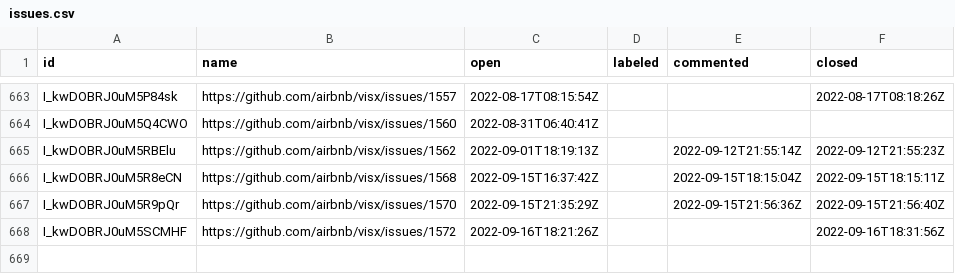
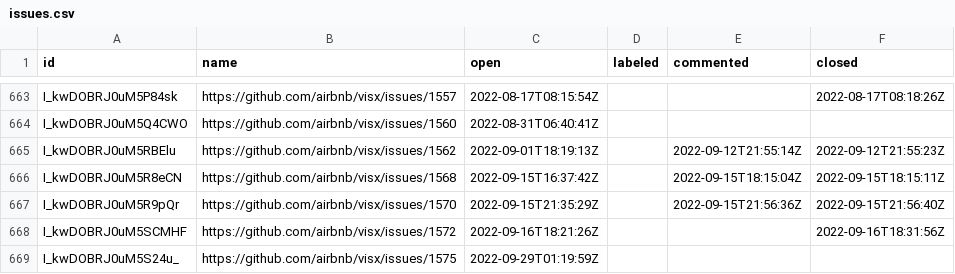
Before and after one commit to oselvar/oselvar-github-metrics, a CSV file: data/airbnb/visx/issues.csv, drawn as a sheet; only a part is shown, gaps mark what is left out; the diff names each change by its address in the sheet, - before the commit and + after, or states it on an @@ line.

```diff
--- a/data/airbnb/visx/issues.csv
+++ b/data/airbnb/visx/issues.csv
+row 669: I_kwDOBRJ0uM5S24u_ | https://github.com/airbnb/visx/issues/1575 | 2022-09-29T01:19:59Z
```
Also changed, not shown: 3 other files.
